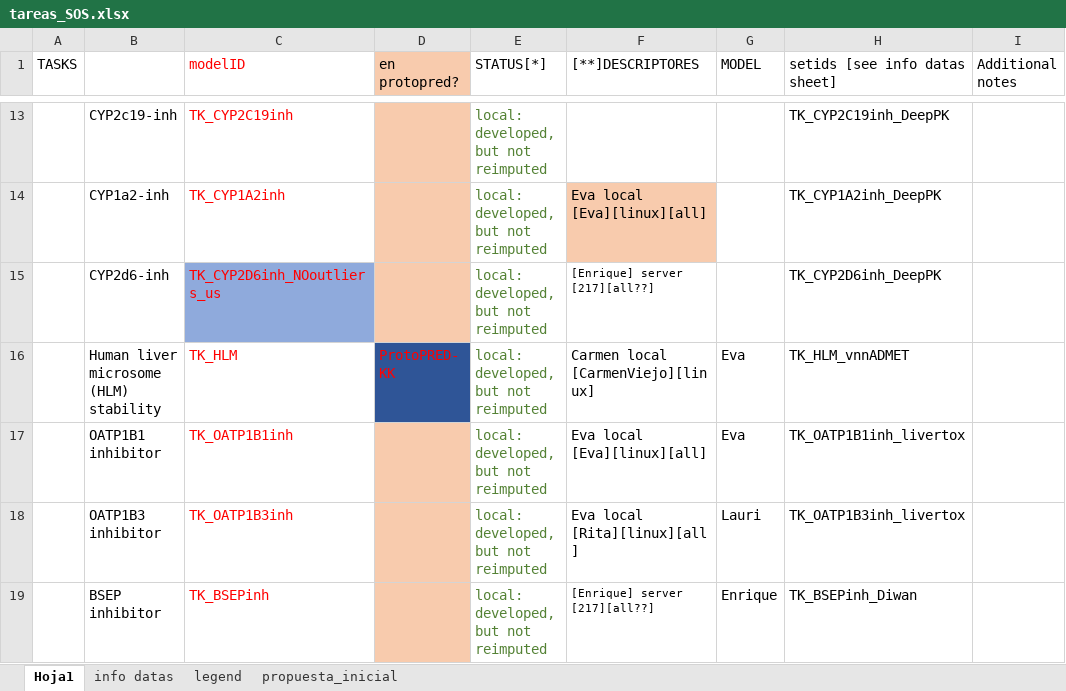
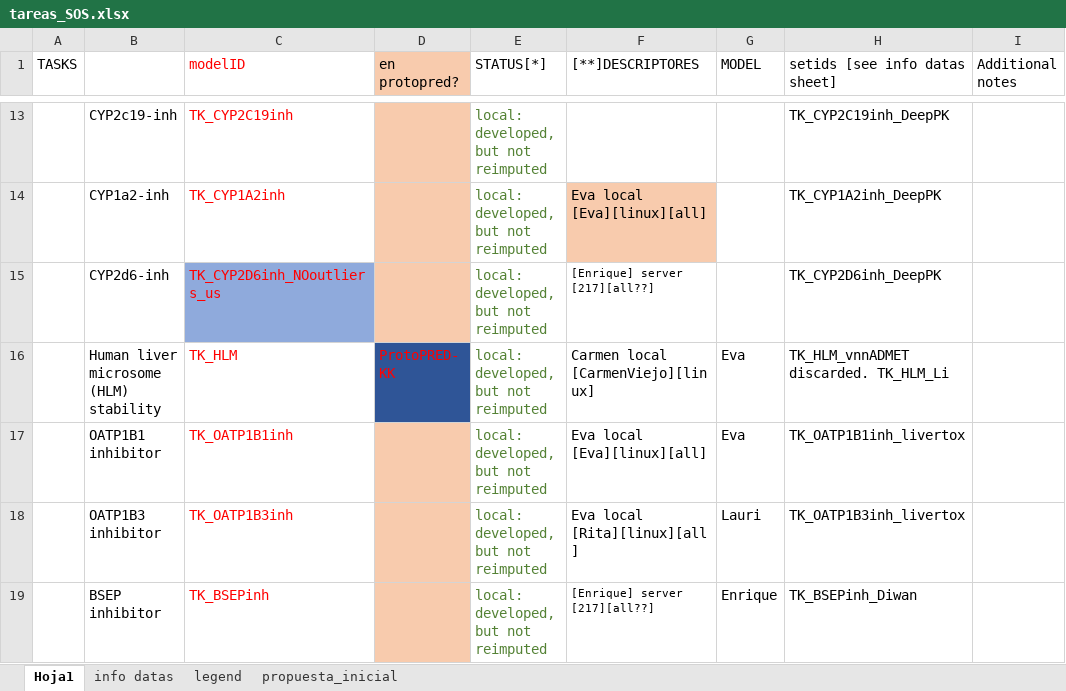
Before and after one commit to ProtoQSAR/IRB, an Excel workbook: tareas_SOS.xlsx, sheet Hoja1, drawn as a sheet; only a part is shown, gaps mark what is left out; values as stored, in another font and other column widths than the file's, no borders; the diff names each change by its address in the sheet, - before the commit and + after, or states it on an @@ line.

```diff
--- a/tareas_SOS.xlsx (sheet Hoja1)
+++ b/tareas_SOS.xlsx (sheet Hoja1)
-H16 (setids [see info datas sheet]): TK_HLM_vnnADMET
+H16 (setids [see info datas sheet]): TK_HLM_vnnADMET discarded. TK_HLM_Li
```
Also changed, not shown: sheet info datas, 27 other files.
